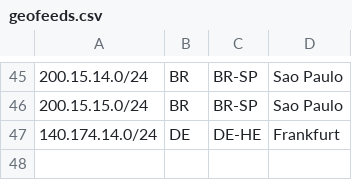
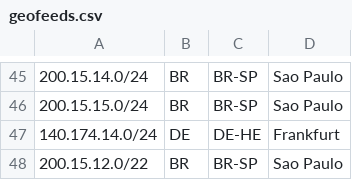
Before and after one commit to nttgin/geofeeds, a CSV file: geofeeds.csv, drawn as a sheet; only a part is shown, gaps mark what is left out.

Commit message:
Update geofeeds.csv

```diff
--- a/geofeeds.csv
+++ b/geofeeds.csv
@@ -47 +47,2 @@
 140.174.14.0/24,DE,DE-HE,Frankfurt,
+200.15.12.0/22,BR,BR-SP,Sao Paulo,
```
